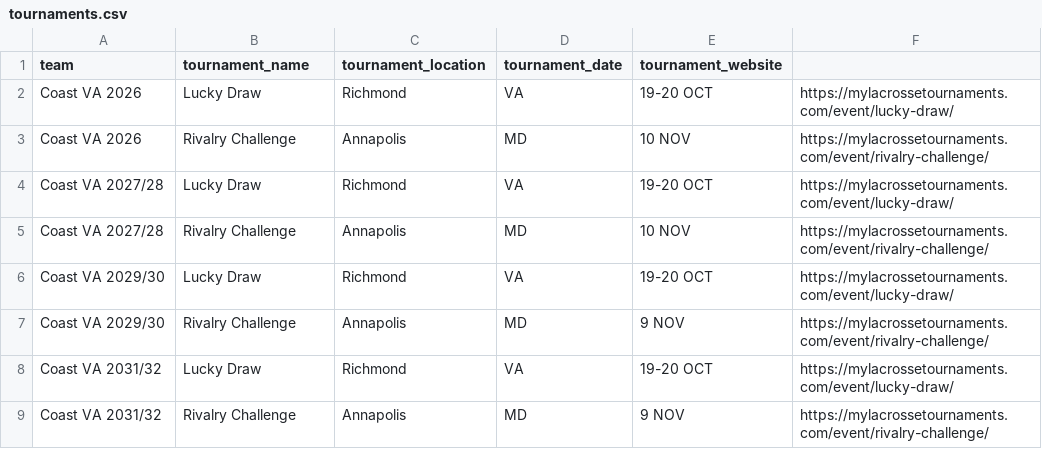
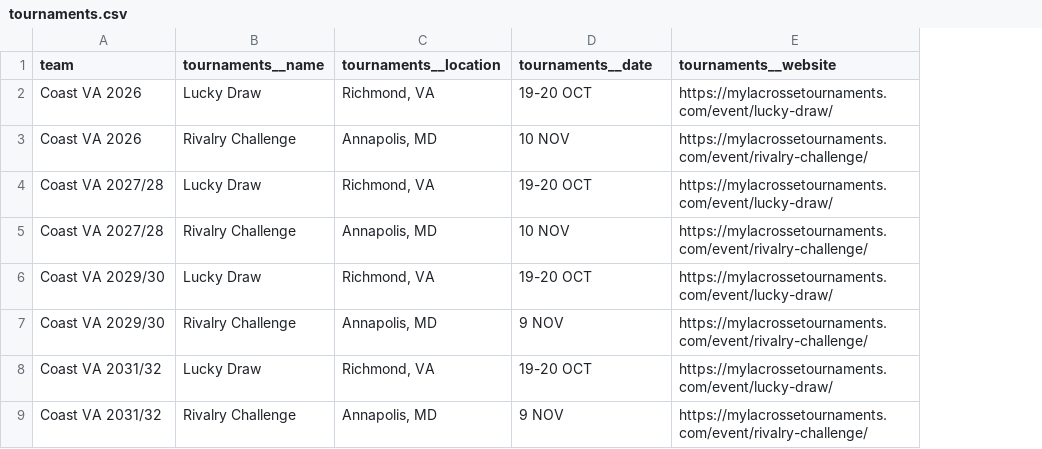
Before and after one commit to alissatroiano/coast-va, a CSV file: assets/data/tournaments.csv, drawn as a sheet; removed rows and columns are numbered as before the commit, all else as after; the diff names each change by its address in the sheet, - before the commit and + after, or states it on an @@ line.

Commit message:
Update format for .csv

```diff
--- a/assets/data/tournaments.csv
+++ b/assets/data/tournaments.csv
-column C (tournament_location), rows 2-9: Richmond | Annapolis | Richmond | Annapolis | Richmond | Annapolis | Richmond | Annapolis
-column D (tournament_date), rows 2-9: VA | MD | VA | MD | VA | MD | VA | MD
+column C (tournaments__location), rows 2-9: Richmond, VA | Annapolis, MD | Richmond, VA | Annapolis, MD | Richmond, VA | Annapolis, MD | Richmond, VA | Annapolis, MD
-B1: tournament_name
+B1: tournaments__name
-D1: tournament_website
+D1: tournaments__date
-E1: (empty)
+E1: tournaments__website
```
